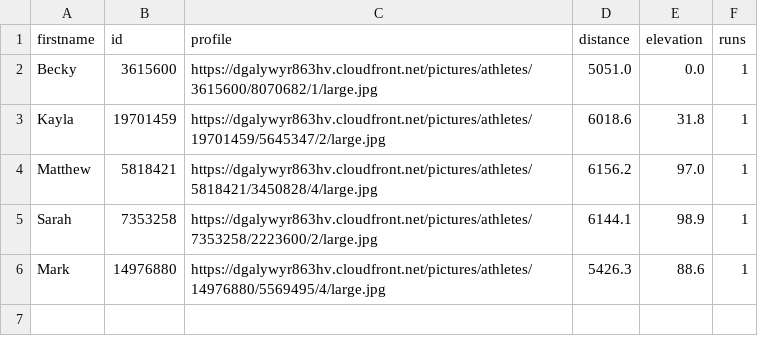
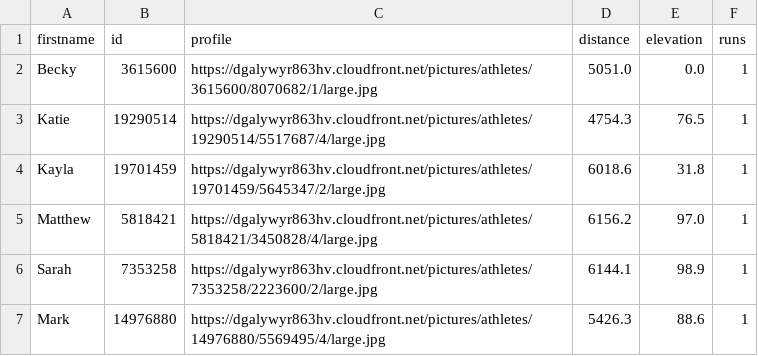
Before and after one commit to dartmouthrunners/dartmouthrunners.github.io, a CSV file: strava/data/recent_activities.csv, drawn as a sheet.

Commit message:
updated strava stats

```diff
--- a/strava/data/recent_activities.csv
+++ b/strava/data/recent_activities.csv
@@ -2,2 +2,3 @@ firstname,id,profile,distance,elevation,runs
 Becky,3615600,https://dgalywyr863hv.cloudfront.net/pictures/athletes/3615600/8070682/1/large.jpg,5051.0,0.0,1
+Katie,19290514,https://dgalywyr863hv.cloudfront.net/pictures/athletes/19290514/5517687/4/large.jpg,4754.3,76.5,1
 Kayla,19701459,https://dgalywyr863hv.cloudfront.net/pictures/athletes/19701459/5645347/2/large.jpg,6018.6,31.8,1
```
